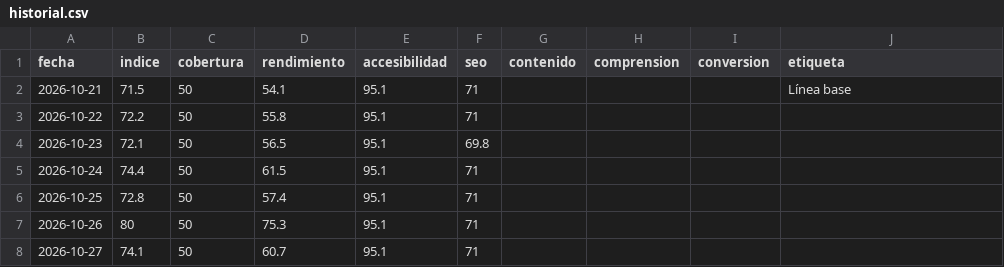
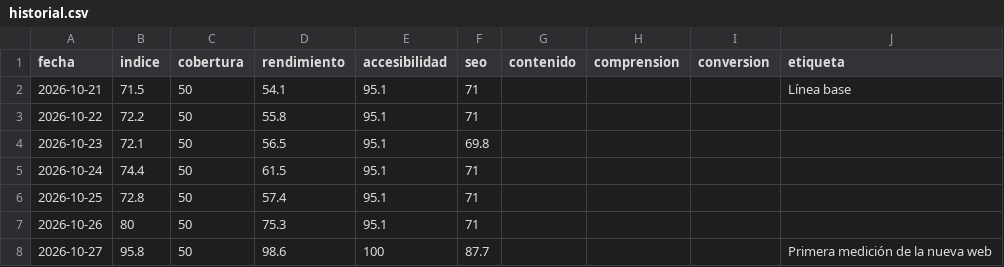
Before and after one commit to multiserviagua-pixel/WordpressEdit, a CSV file: resultados/historial.csv, drawn as a sheet.

```diff
--- a/resultados/historial.csv
+++ b/resultados/historial.csv
@@ -7,2 +7,2 @@ fecha,indice,cobertura,rendimiento,accesibilidad,seo,contenido,comprension,conve
 2026-10-26,80,50,75.3,95.1,71,,,,""
-2026-10-27,74.1,50,60.7,95.1,71,,,,""
+2026-10-27,95.8,50,98.6,100,87.7,,,,"Primera medición de la nueva web"
```
Also changed, not shown: 3 other files.
